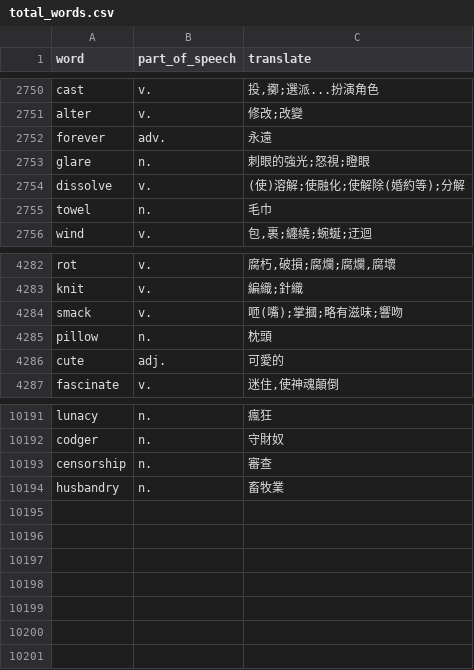
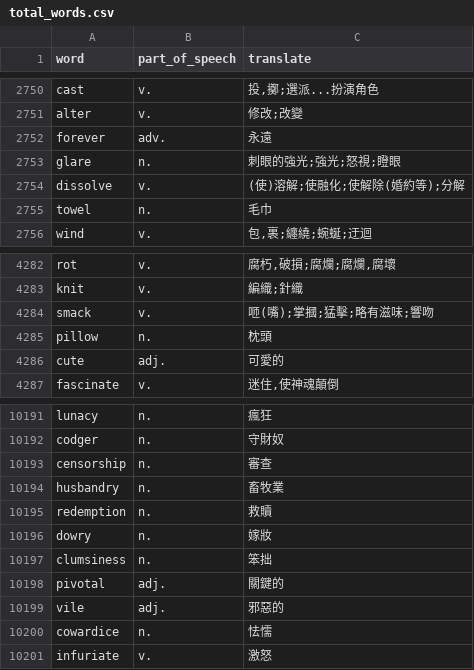
Before and after one commit to skyrocket-qy/english-learning, a CSV file: prisma/total_words.csv, drawn as a sheet; only a part is shown, gaps mark what is left out.

Commit message:
backup

```diff
--- a/prisma/total_words.csv
+++ b/prisma/total_words.csv
@@ -2752,3 +2752,3 @@ alter,v.,修改;改變
 forever,adv.,永遠
-glare,n.,刺眼的強光;怒視;瞪眼
+glare,n.,刺眼的強光;強光;怒視;瞪眼
 dissolve,v.,(使)溶解;使融化;使解除(婚約等);分解
@@ -4283,3 +4283,3 @@ rot,v.,"腐朽,破損;腐爛;腐爛,腐壞"
 knit,v.,編織;針織
-smack,v.,咂(嘴);掌摑;略有滋味;響吻
+smack,v.,咂(嘴);掌摑;猛擊;略有滋味;響吻
 pillow,n.,枕頭
@@ -10194 +10194,8 @@ censorship,n.,審查
 husbandry,n.,畜牧業
+redemption,n.,救贖
+dowry,n.,嫁妝
+clumsiness,n.,笨拙
+pivotal,adj.,關鍵的
+vile,adj.,邪惡的
+cowardice,n.,怯懦
+infuriate,v.,激怒
```
